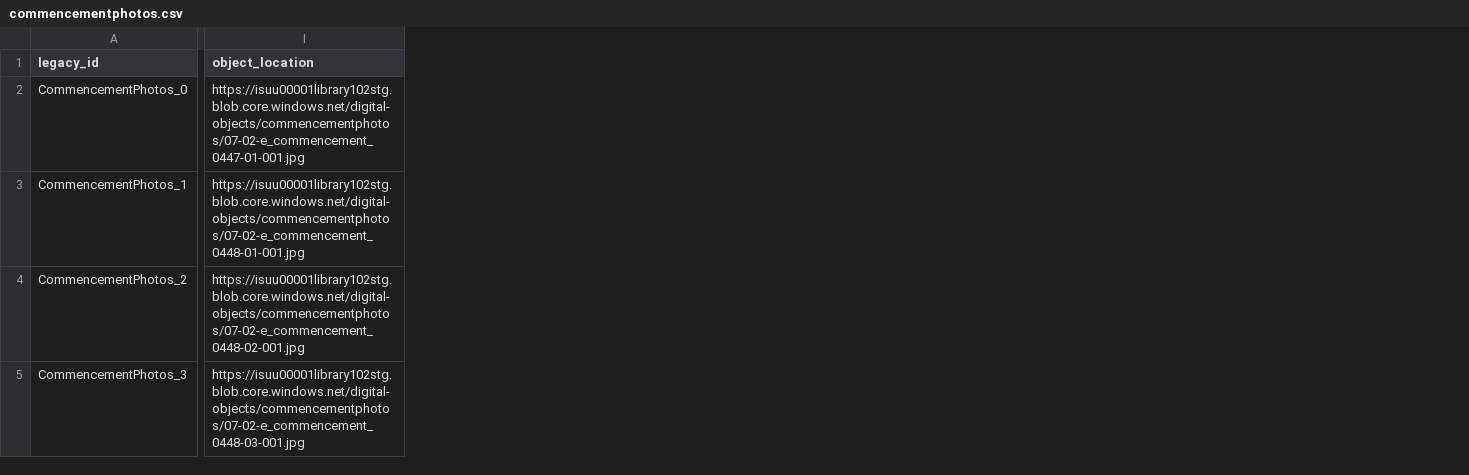
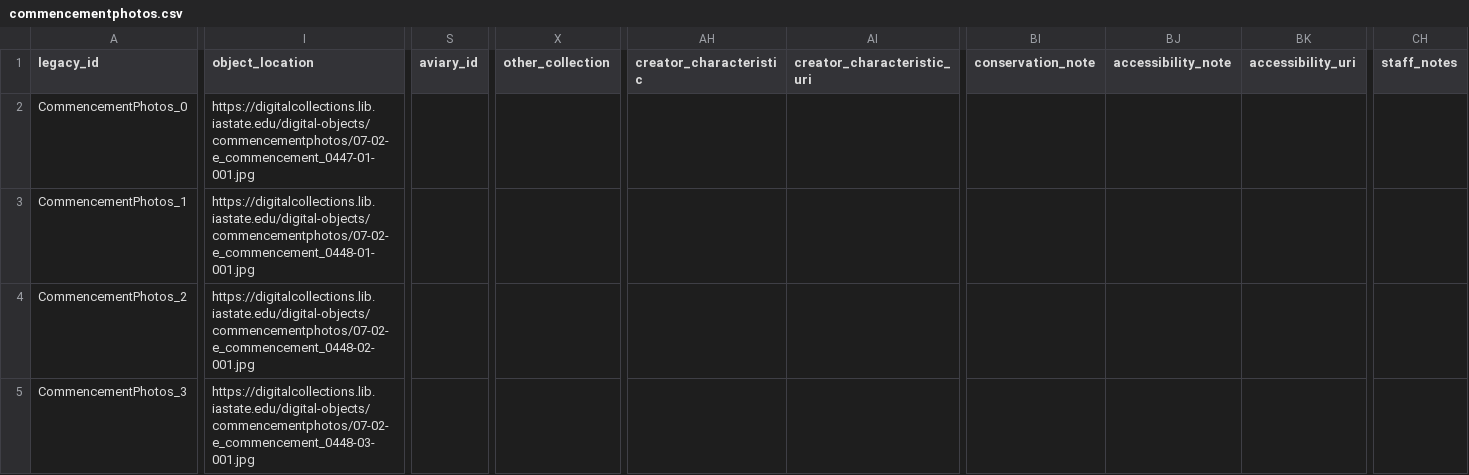
Before and after one commit to isu-digital/digital-collections-template, a CSV file: _data/commencementphotos.csv, drawn as a sheet; only a part is shown, gaps mark what is left out; the diff covers the shown part only; the diff names each change by its address in the sheet, - before the commit and + after, or states it on an @@ line.

Commit message:
update urls

```diff
--- a/_data/commencementphotos.csv
+++ b/_data/commencementphotos.csv
+column S (aviary_id), empty
+column X (other_collection), empty
+column AH (creator_characteristic), empty
+column AI (creator_characteristic_uri), empty
+column BI (conservation_note), empty
+column BJ (accessibility_note), empty
+column BK (accessibility_uri), empty
+column CH (staff_notes), empty
-I2 (object_location): https://isuu00001library102stg.blob.core.windows.net/digital-objects/commencementphotos/07-02-e_commencement_0447-01-001.jpg
+I2 (object_location): https://digitalcollections.lib.iastate.edu/digital-objects/commencementphotos/07-02-e_commencement_0447-01-001.jpg
-I3 (object_location): https://isuu00001library102stg.blob.core.windows.net/digital-objects/commencementphotos/07-02-e_commencement_0448-01-001.jpg
+I3 (object_location): https://digitalcollections.lib.iastate.edu/digital-objects/commencementphotos/07-02-e_commencement_0448-01-001.jpg
-I4 (object_location): https://isuu00001library102stg.blob.core.windows.net/digital-objects/commencementphotos/07-02-e_commencement_0448-02-001.jpg
+I4 (object_location): https://digitalcollections.lib.iastate.edu/digital-objects/commencementphotos/07-02-e_commencement_0448-02-001.jpg
-I5 (object_location): https://isuu00001library102stg.blob.core.windows.net/digital-objects/commencementphotos/07-02-e_commencement_0448-03-001.jpg
+I5 (object_location): https://digitalcollections.lib.iastate.edu/digital-objects/commencementphotos/07-02-e_commencement_0448-03-001.jpg
```
Also changed, not shown: 110 edited cells elsewhere in this file.
